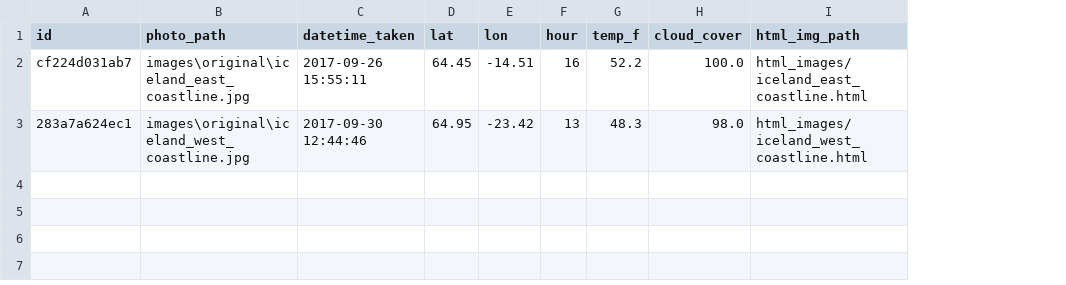
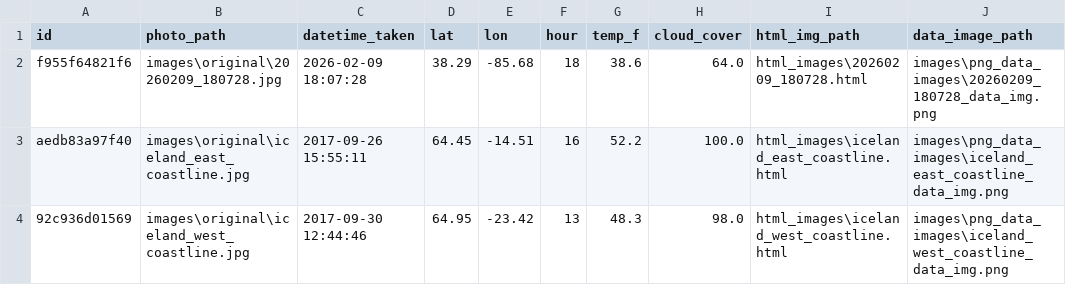
Before and after one commit to wslider/photo-data, a CSV file: data/csv/full_photo_data.csv, drawn as a sheet; addresses are those after the commit; the diff names each change by its address in the sheet, - before the commit and + after, or states it on an @@ line.

Commit message:
png images with data and index.html

```diff
--- a/data/csv/full_photo_data.csv
+++ b/data/csv/full_photo_data.csv
+column J (data_image_path), rows 3-4: images\png_data_images\iceland_east_coastline_data_img.png | images\png_data_images\iceland_west_coastline_data_img.png
+row 2: f955f64821f6 | images\original\20260209_180728.jpg | 2026-02-09 18:07:28 | 38.29 | -85.68 | 18 | 38.6 | 64.0 | html_images\20260209_180728.html | images\png_data_images\20260209_180728_data_img.png
-A3 (id): cf224d031ab7
+A3 (id): aedb83a97f40
-I3 (html_img_path): html_images/iceland_east_coastline.html
+I3 (html_img_path): html_images\iceland_east_coastline.html
-A4 (id): 283a7a624ec1
+A4 (id): 92c936d01569
-I4 (html_img_path): html_images/iceland_west_coastline.html
+I4 (html_img_path): html_images\iceland_west_coastline.html
```
Also changed, not shown: data/csv/photo_data.csv, 15 other files.
